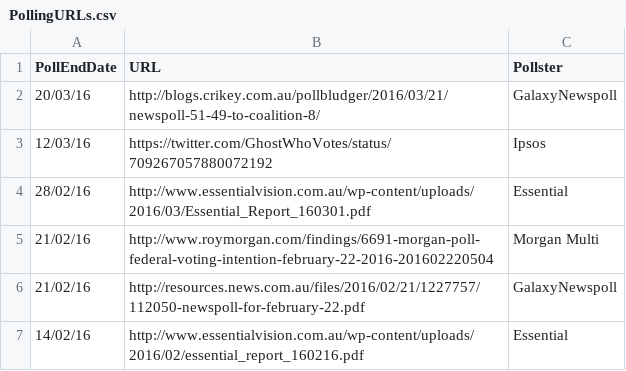
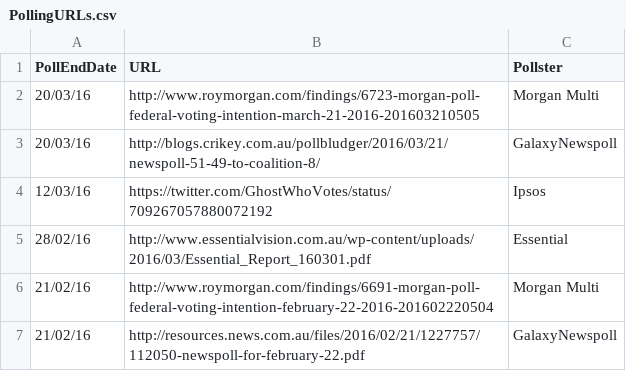
Before and after one commit to PhantomTrend/ptcode, a CSV file: PollingData/PollingURLs.csv, drawn as a sheet; only a part is shown; the shorter side is filled out with more unchanged rows.

Commit message:
Morgan March 21

```diff
--- a/PollingData/PollingURLs.csv
+++ b/PollingData/PollingURLs.csv
@@ -1,2 +1,3 @@
 PollEndDate,URL,Pollster
+20/03/16,http://www.roymorgan.com/findings/6723-morgan-poll-federal-voting-intention-march-21-2016-201603210505,Morgan Multi
 20/03/16,http://blogs.crikey.com.au/pollbludger/2016/03/21/newspoll-51-49-to-coalition-8/,GalaxyNewspoll
```
Also changed, not shown: PollingData/National2ppData.csv, PollingData/NationalData.csv.
